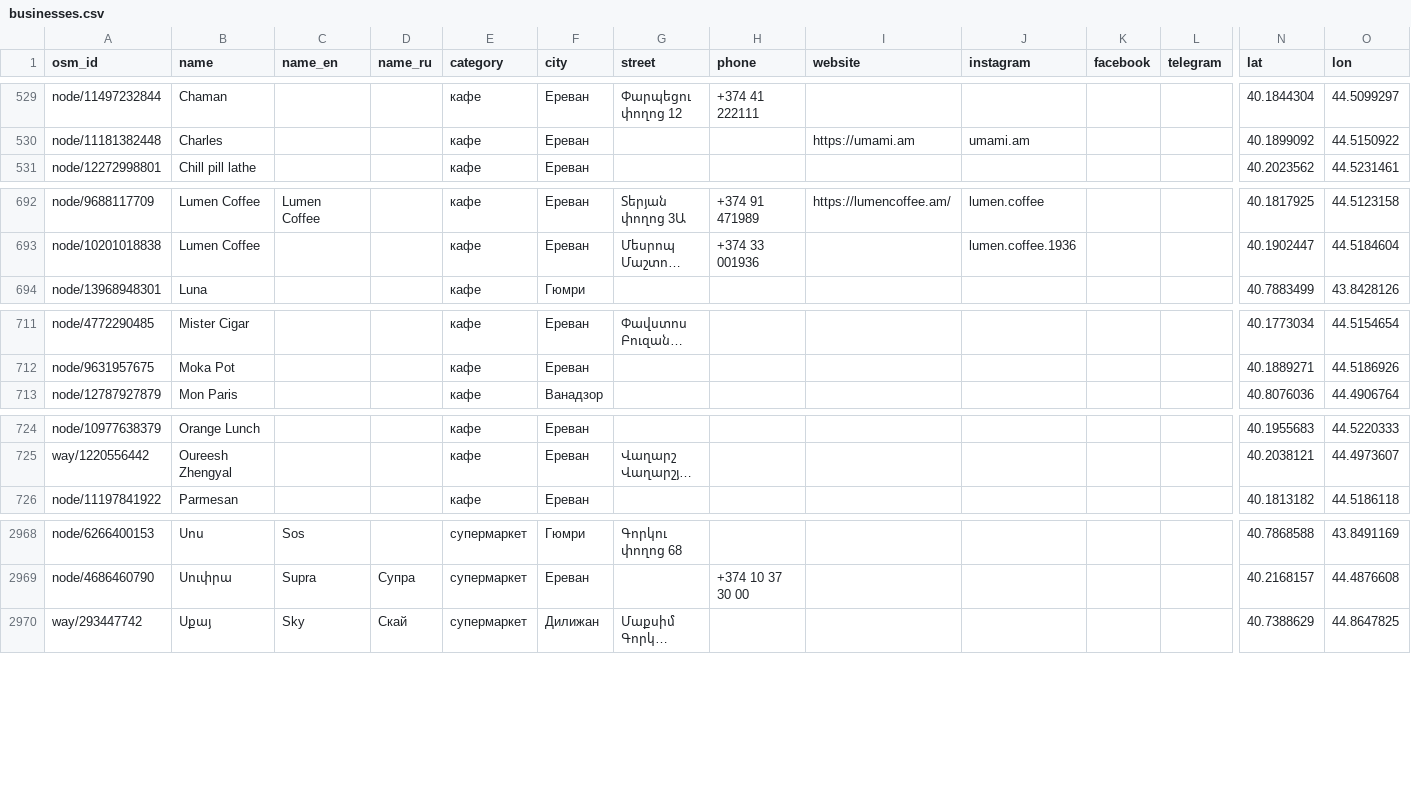
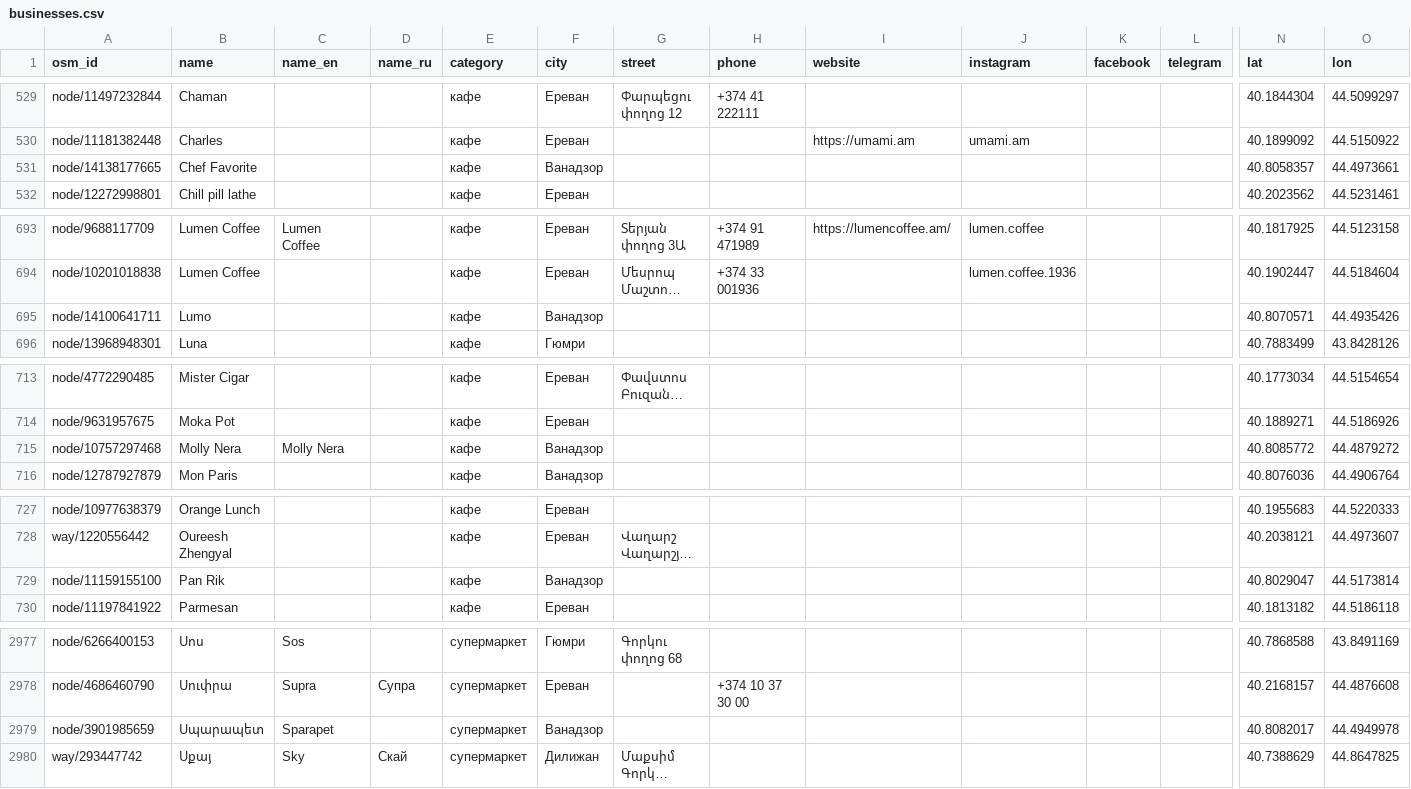
Before and after one commit to 790azat/prospecting, a CSV file: data/businesses.csv, drawn as a sheet; only a part is shown, gaps mark what is left out; long unchanged cells end in …; rows hold the shown columns only; the diff covers the shown part only; the diff names each change by its address in the sheet, - before the commit and + after, or states it on an @@ line.

```diff
--- a/data/businesses.csv
+++ b/data/businesses.csv
+row 531: node/14138177665 | Chef Favorite |  |  | кафе | Ванадзор |  |  |  |  |  |  | 40.8058357 | 44.4973661
+row 695: node/14100641711 | Lumo |  |  | кафе | Ванадзор |  |  |  |  |  |  | 40.8070571 | 44.4935426
+row 715: node/10757297468 | Molly Nera | Molly Nera |  | кафе | Ванадзор |  |  |  |  |  |  | 40.8085772 | 44.4879272
+row 729: node/11159155100 | Pan Rik |  |  | кафе | Ванадзор |  |  |  |  |  |  | 40.8029047 | 44.5173814
+row 2979: node/3901985659 | Սպարապետ | Sparapet |  | супермаркет | Ванадзор |  |  |  |  |  |  | 40.8082017 | 44.4949978
```
Also changed, not shown: 9 added rows, 1 removed row and 9 edited cells elsewhere in this file, data/leads.csv.
